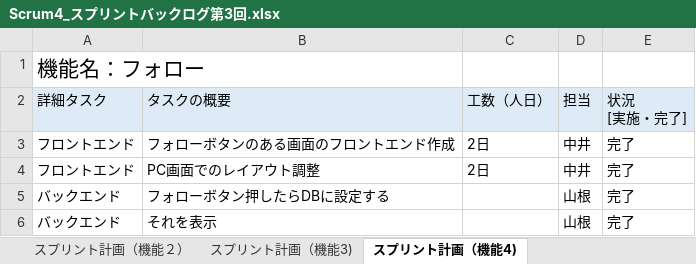
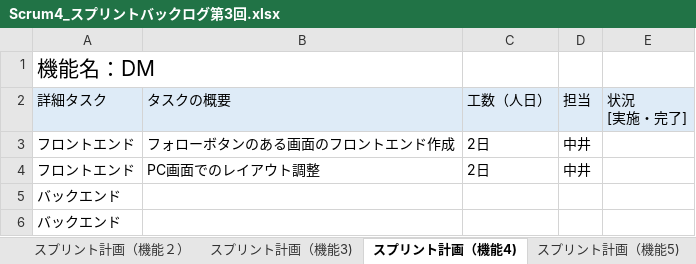
Before and after one commit to fu-syoji-t/SD3D_2023_Scrum4, an Excel workbook: 03スプリントバックログ/Scrum4_スプリントバックログ第3回.xlsx, sheet スプリント計画（機能4), drawn as a sheet; values as stored, in another font and other column widths than the file's, no borders; removed rows and columns are numbered as before the commit, all else as after; the diff names each change by its address in the sheet, - before the commit and + after, or states it on an @@ line.

```diff
--- a/03スプリントバックログ/Scrum4_スプリントバックログ第3回.xlsx (sheet スプリント計画（機能4))
+++ b/03スプリントバックログ/Scrum4_スプリントバックログ第3回.xlsx (sheet スプリント計画（機能4))
+sheet tab: スプリント計画（機能5)
-A1: 機能名：フォロー
+A1: 機能名：DM
-E3:E4: 完了
+E3:E4: (empty)
-row 5: バックエンド | フォローボタン押したらDBに設定する |  | 山根 | 完了
-row 6: バックエンド | それを表示 |  | 山根 | 完了
+row 5: バックエンド
+row 6: バックエンド
```
Also changed, not shown: sheet スプリントバックログ (第2スプリント), sheet スプリント計画（機能１）, sheet スプリント計画（機能２）, sheet スプリント計画（機能3), 1 other file.
